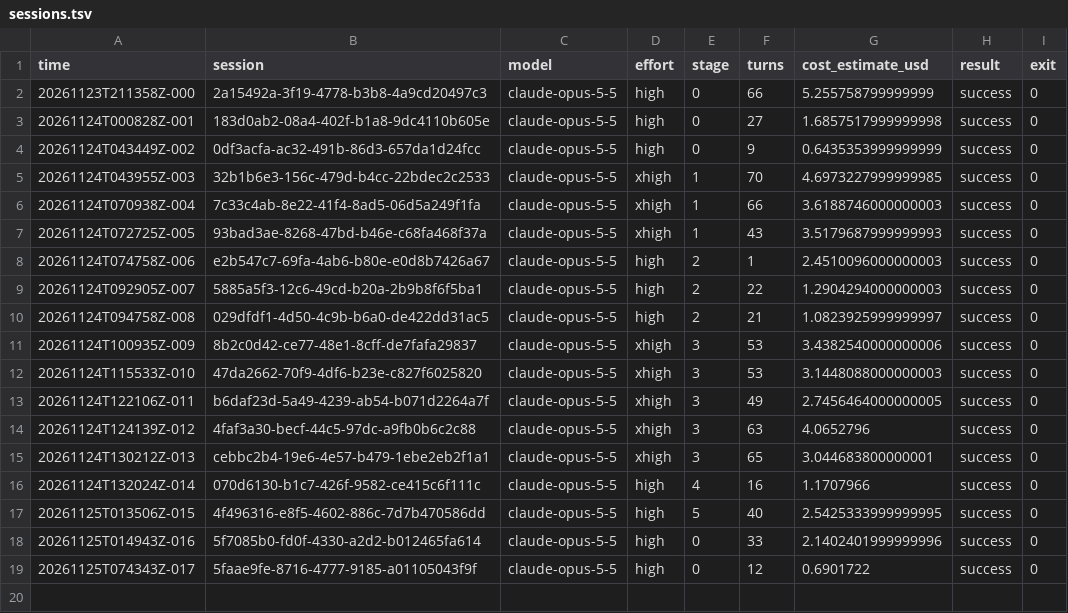
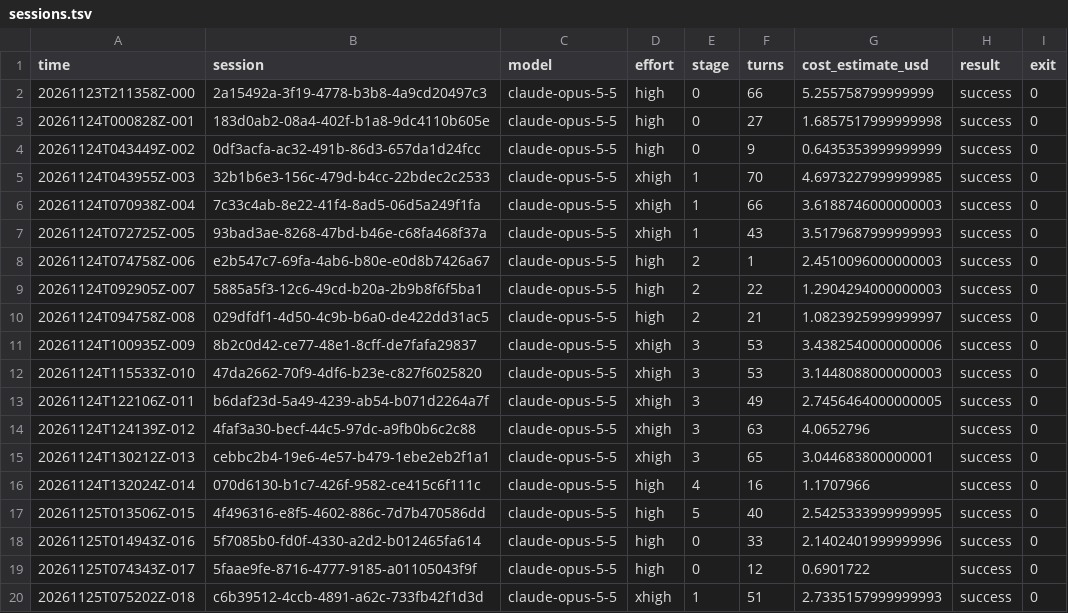
Before and after one commit to andrewheejay/act-weight-editing, a TSV file: logs/sessions.tsv, drawn as a sheet.

Commit message:
referee: session log

```diff
--- a/logs/sessions.tsv
+++ b/logs/sessions.tsv
@@ -19 +19,2 @@ time	session	model	effort	stage	turns	cost_estimate_usd	result	exit
 20261125T074343Z-017	5faae9fe-8716-4777-9185-a01105043f9f	claude-opus-5-5	high	0	12	0.6901722	success	0
+20261125T075202Z-018	c6b39512-4ccb-4891-a62c-733fb42f1d3d	claude-opus-5-5	xhigh	1	51	2.7335157999999993	success	0
```
